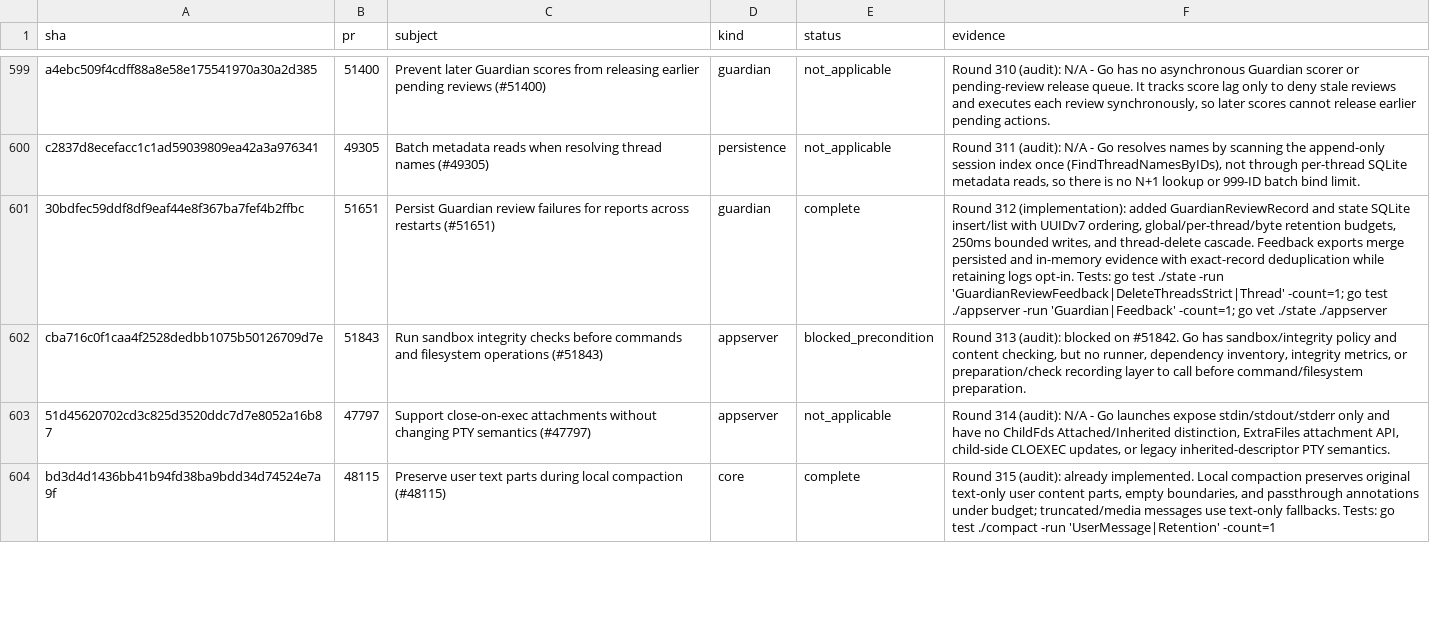
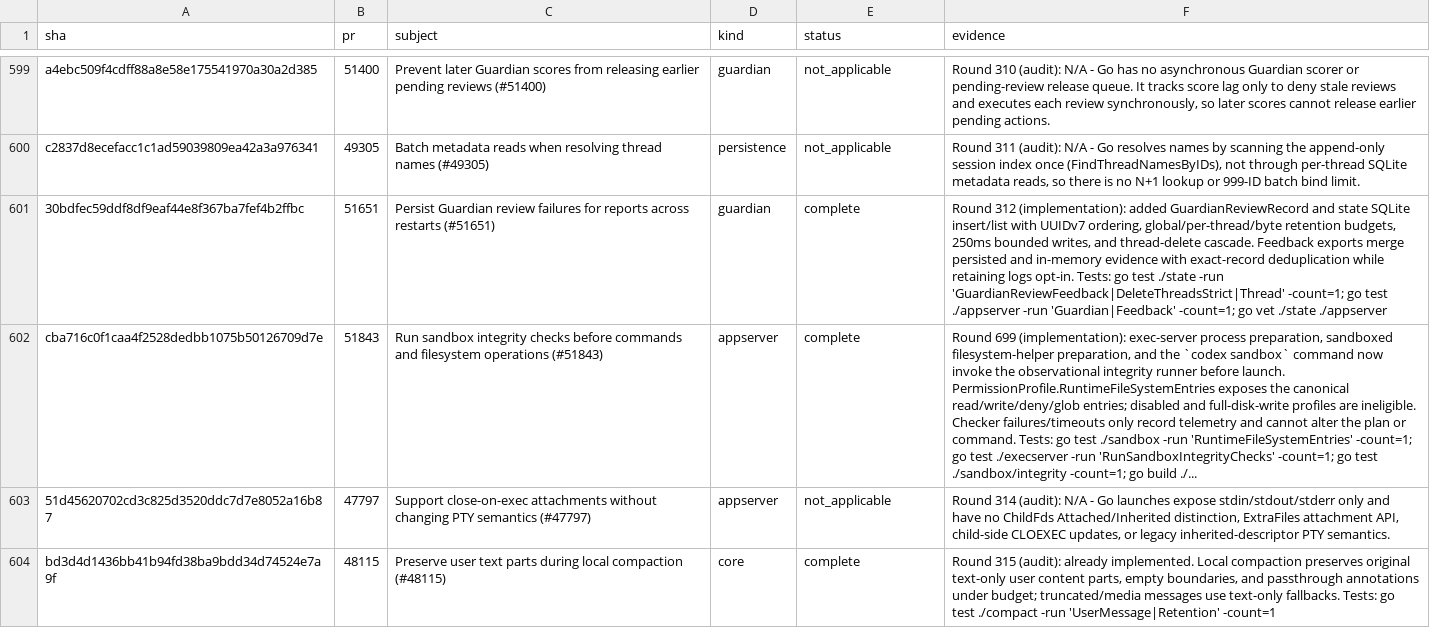
Before and after one commit to jacks001314/codex_go, a TSV file: update/r90_commit_ledger_2026_10_16.tsv, drawn as a sheet; only a part is shown, gaps mark what is left out; the diff names each change by its address in the sheet, - before the commit and + after, or states it on an @@ line.

Commit message:
Run sandbox integrity checks before execution
Wire the observational integrity runner into exec-server process and filesystem-helper preparation and the codex sandbox command. Expose canonical runtime filesystem entries from permission profiles so the runner observes the enforced policy; disabled and full-disk profiles stay ineligible.

```diff
--- a/update/r90_commit_ledger_2026_10_16.tsv
+++ b/update/r90_commit_ledger_2026_10_16.tsv
-E602 (status): blocked_precondition
+E602 (status): complete
-F602 (evidence): Round 313 (audit): blocked on #51842. Go has sandbox/integrity policy and content checking, but no runner, dependency inventory, integrity metrics, or preparation/check recording layer to call before command/filesystem preparation.
+F602 (evidence): Round 699 (implementation): exec-server process preparation, sandboxed filesystem-helper preparation, and the `codex sandbox` command now invoke the observational integrity runner before launch. PermissionProfile.RuntimeFileSystemEntries exposes the canonical read/write/deny/glob entries; disabled and full-disk-write profiles are ineligible. Checker failures/timeouts only record telemetry and cannot alter the plan or command. Tests: go test ./sandbox -run 'RuntimeFileSystemEntries' -count=1; go test ./execserver -run 'RunSandboxIntegrityChecks' -count=1; go test ./sandbox/integrity -count=1; go build ./...
```
Also changed, not shown: 10 other files.
